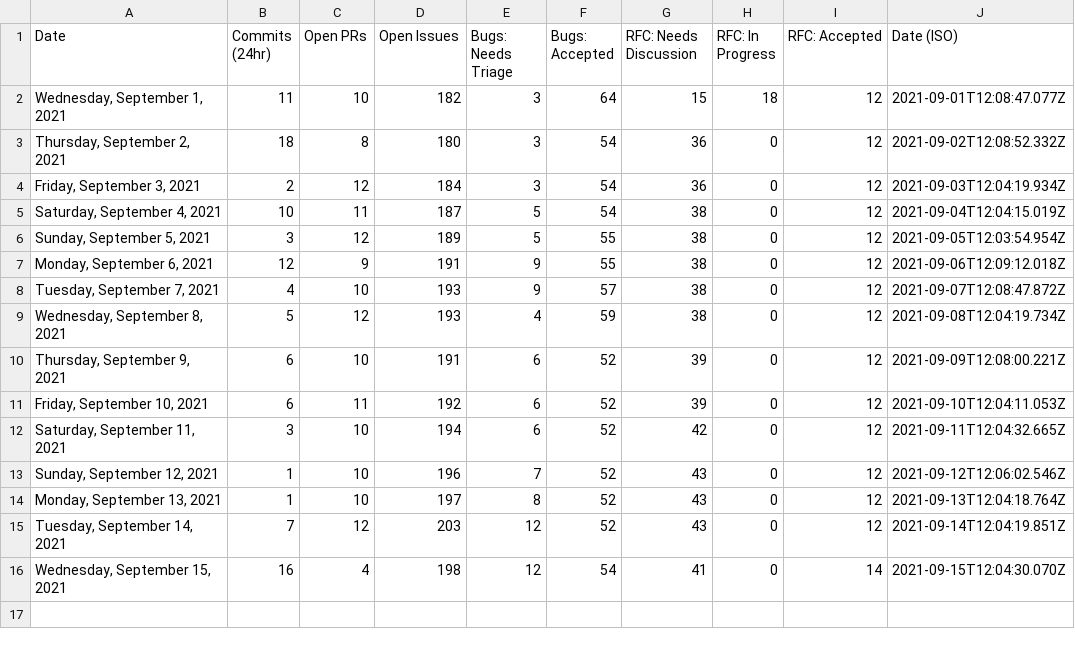
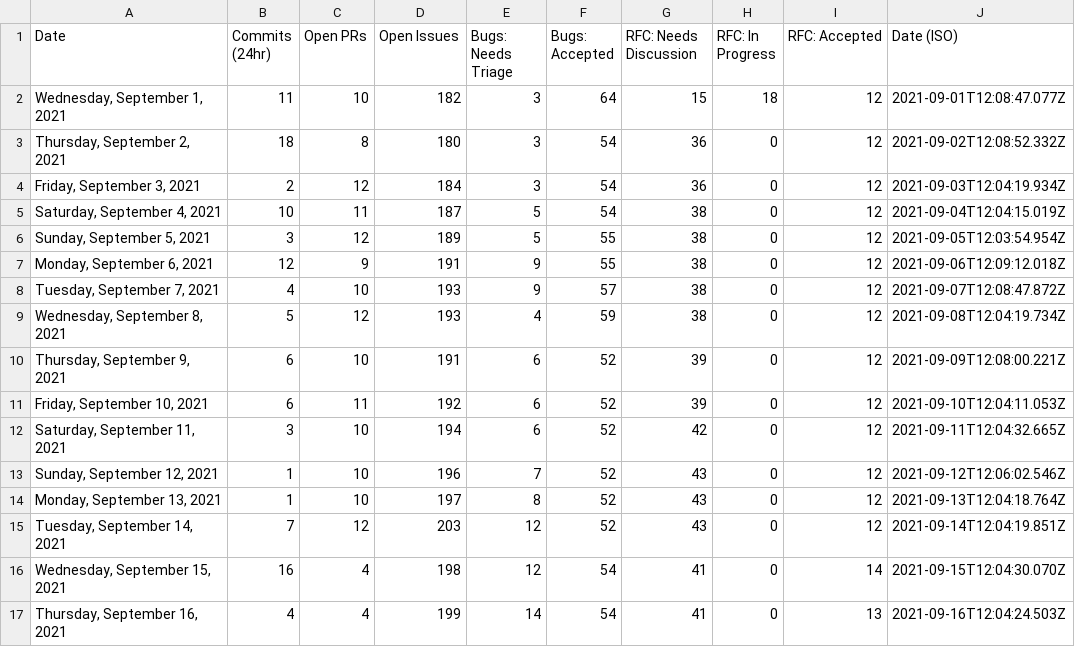
Before and after one commit to TheRakeshPurohit/astro, a CSV file: scripts/stats/stats.csv, drawn as a sheet.

```diff
--- a/scripts/stats/stats.csv
+++ b/scripts/stats/stats.csv
@@ -16 +16,2 @@ Date,Commits (24hr),Open PRs,Open Issues,Bugs: Needs Triage,Bugs: Accepted,RFC:
 "Wednesday, September 15, 2021",16,4,198,12,54,41,0,14,"2021-09-15T12:04:30.070Z"
+"Thursday, September 16, 2021",4,4,199,14,54,41,0,13,"2021-09-16T12:04:24.503Z"
```
